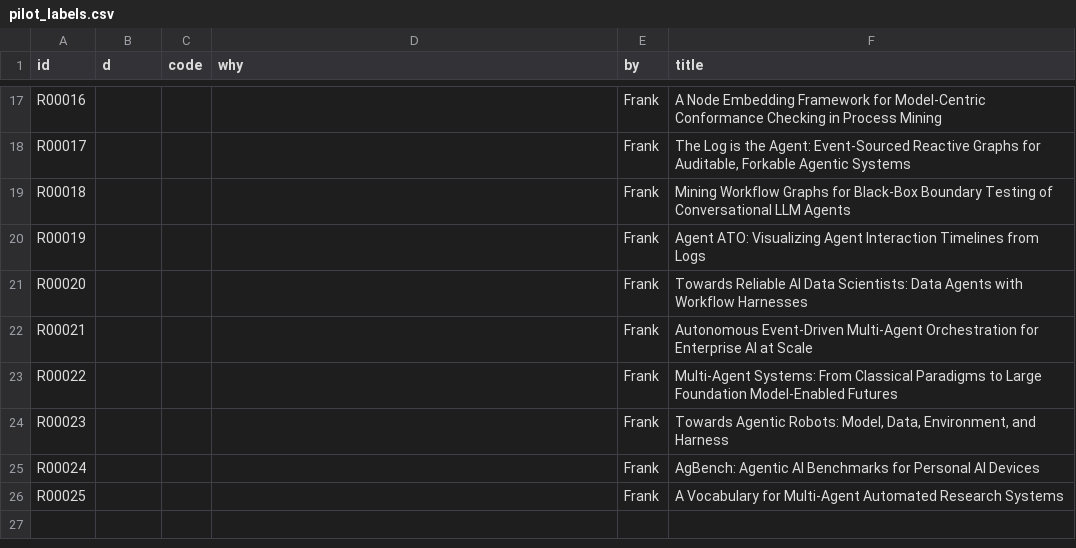
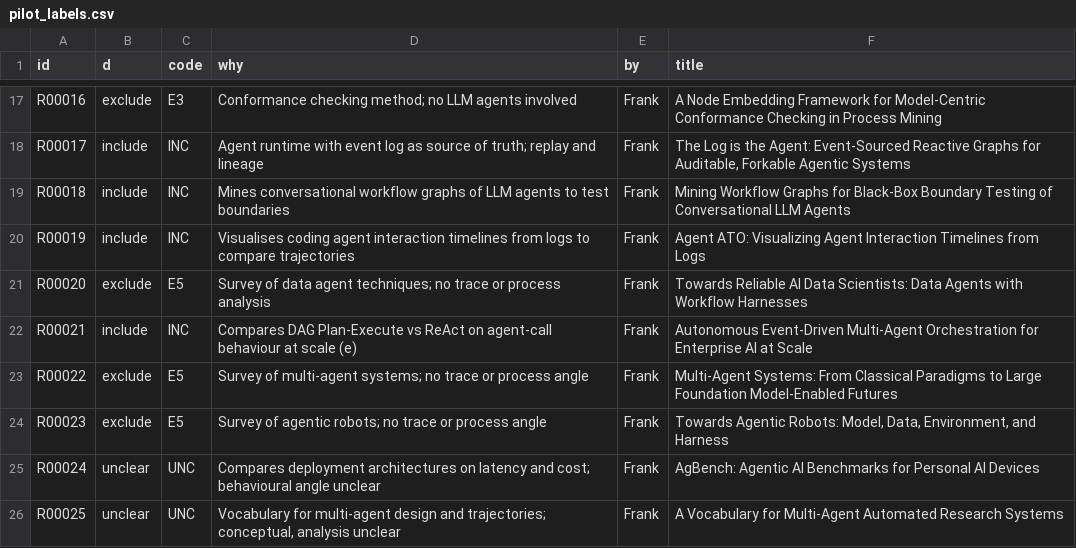
Before and after one commit to LennyAmsterdam1717/Thesis-Process-mining, a CSV file: literature/screening/pilot_labels.csv, drawn as a sheet; only a part is shown, gaps mark what is left out; the diff covers the shown part only; the diff names each change by its address in the sheet, - before the commit and + after, or states it on an @@ line.

```diff
--- a/literature/screening/pilot_labels.csv
+++ b/literature/screening/pilot_labels.csv
-B17 (d): (empty)
+B17 (d): exclude
-C17 (code): (empty)
+C17 (code): E3
-D17 (why): (empty)
+D17 (why): Conformance checking method; no LLM agents involved
-B18:B20 (d): (empty)
+B18:B20 (d): include
-C18:C20 (code): (empty)
+C18:C20 (code): INC
-D18 (why): (empty)
+D18 (why): Agent runtime with event log as source of truth; replay and lineage
-D19 (why): (empty)
+D19 (why): Mines conversational workflow graphs of LLM agents to test boundaries
-D20 (why): (empty)
+D20 (why): Visualises coding agent interaction timelines from logs to compare trajectories
-B21 (d): (empty)
+B21 (d): exclude
-C21 (code): (empty)
+C21 (code): E5
-D21 (why): (empty)
+D21 (why): Survey of data agent techniques; no trace or process analysis
-B22 (d): (empty)
+B22 (d): include
-C22 (code): (empty)
+C22 (code): INC
-D22 (why): (empty)
+D22 (why): Compares DAG Plan-Execute vs ReAct on agent-call behaviour at scale (e)
-B23:B24 (d): (empty)
+B23:B24 (d): exclude
-C23:C24 (code): (empty)
+C23:C24 (code): E5
-D23 (why): (empty)
+D23 (why): Survey of multi-agent systems; no trace or process angle
-D24 (why): (empty)
+D24 (why): Survey of agentic robots; no trace or process angle
-B25:B26 (d): (empty)
+B25:B26 (d): unclear
-C25:C26 (code): (empty)
+C25:C26 (code): UNC
-D25 (why): (empty)
+D25 (why): Compares deployment architectures on latency and cost; behavioural angle unclear
-D26 (why): (empty)
+D26 (why): Vocabulary for multi-agent design and trajectories; conceptual, analysis unclear
```
Also changed, not shown: 45 edited cells elsewhere in this file.
